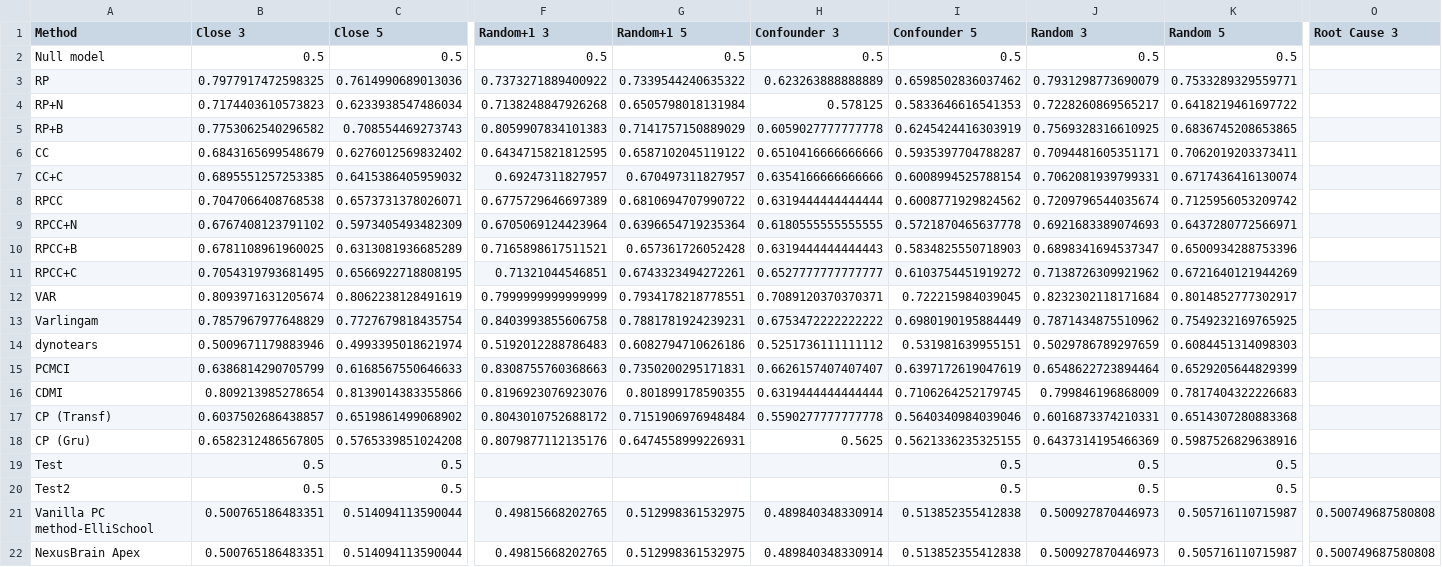
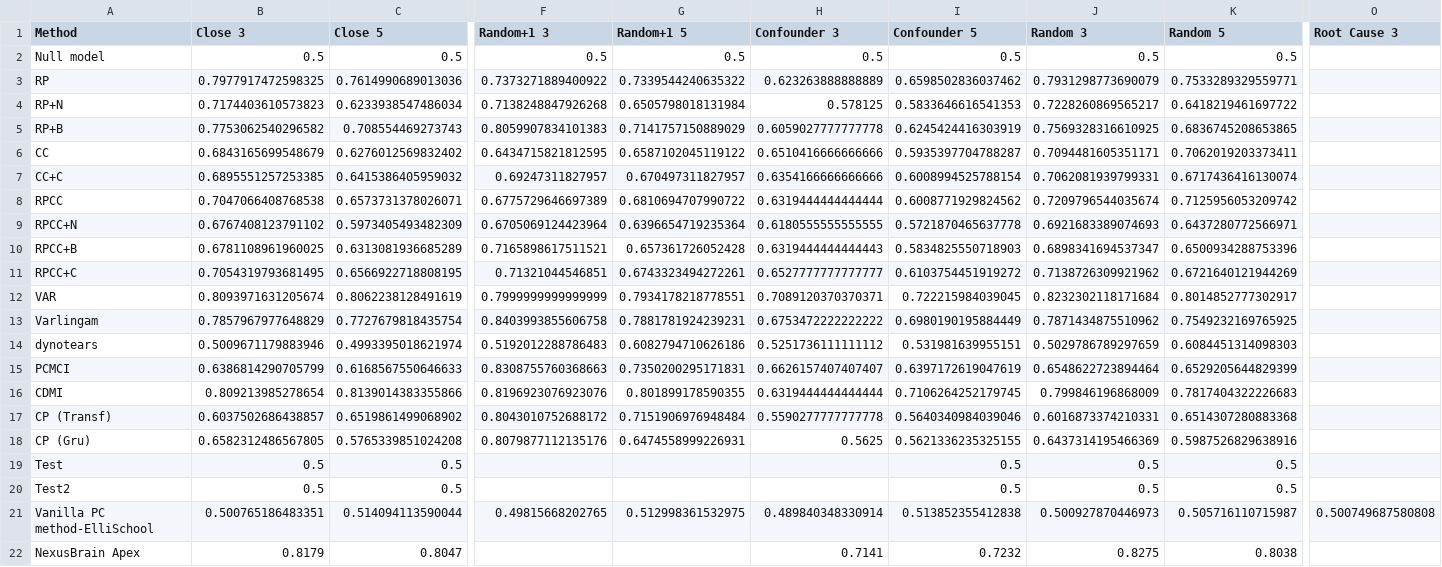
Before and after one commit to CausalRivers/CausalRivers.github.io, a CSV file: scoring.csv, drawn as a sheet; only a part is shown, gaps mark what is left out; the diff covers the shown part only; the diff names each change by its address in the sheet, - before the commit and + after, or states it on an @@ line.

Commit message:
Update scoring.csv with latest leaderboard data

```diff
--- a/scoring.csv
+++ b/scoring.csv
-B22 (Close 3): 0.500765186483351
+B22 (Close 3): 0.8179
-C22 (Close 5): 0.514094113590044
+C22 (Close 5): 0.8047
-F22 (Random+1 3): 0.49815668202765
+F22 (Random+1 3): (empty)
-G22 (Random+1 5): 0.512998361532975
+G22 (Random+1 5): (empty)
-H22 (Confounder 3): 0.489840348330914
+H22 (Confounder 3): 0.7141
-I22 (Confounder 5): 0.513852355412838
+I22 (Confounder 5): 0.7232
-J22 (Random 3): 0.500927870446973
+J22 (Random 3): 0.8275
-K22 (Random 5): 0.505716110715987
+K22 (Random 5): 0.8038
-O22 (Root Cause 3): 0.500749687580808
+O22 (Root Cause 3): (empty)
```
Also changed, not shown: 1 edited cell elsewhere in this file.
